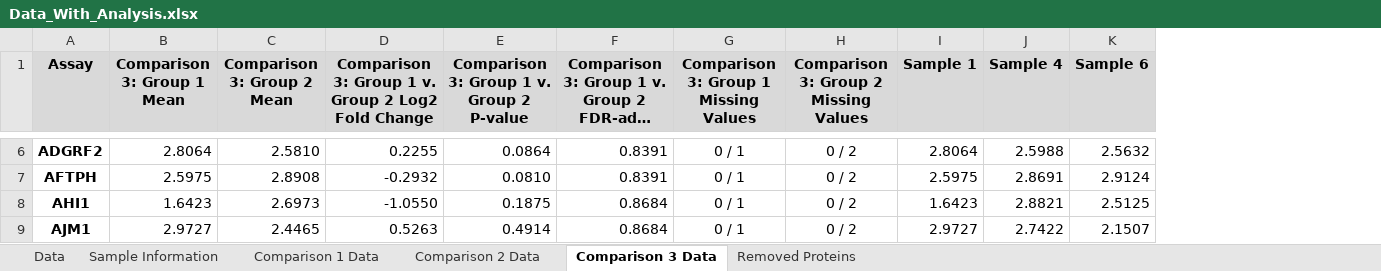
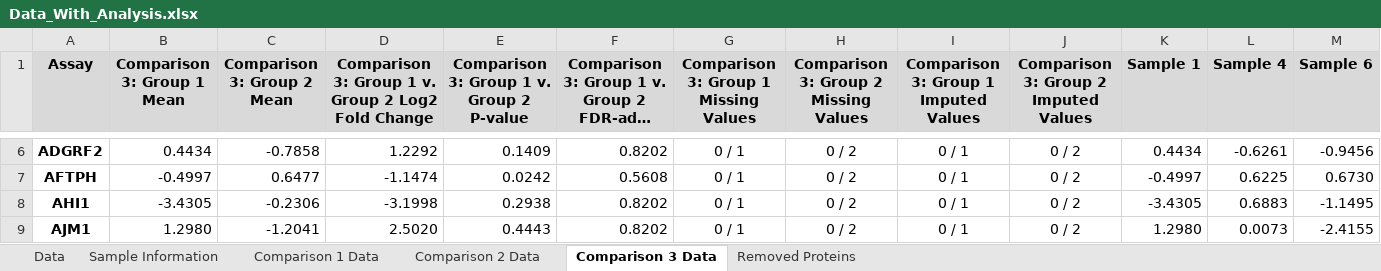
Before and after one commit to tjpel/ProteomicsAnalysisPipeline, an Excel workbook: examples/Olink_Finished_Example/delivery/data/Data_With_Analysis.xlsx, sheet Comparison 3 Data, drawn as a sheet; only a part is shown, gaps mark what is left out; long unchanged cells end in …; values as stored, in another font and other column widths than the file's, no borders; addresses are those after the commit; the diff covers the shown part only; the diff names each change by its address in the sheet, - before the commit and + after, or states it on an @@ line.

Commit message:
Added increased support for the creation and reporting of imputed values

```diff
--- a/examples/Olink_Finished_Example/delivery/data/Data_With_Analysis.xlsx (sheet Comparison 3 Data)
+++ b/examples/Olink_Finished_Example/delivery/data/Data_With_Analysis.xlsx (sheet Comparison 3 Data)
+column I, row 1: Comparison 3: Group 1 Imputed Values; rows 6-9: all 0 / 1
+column J, row 1: Comparison 3: Group 2 Imputed Values; rows 6-9: all 0 / 2
-B6 (Comparison 3: Group 1 Mean): 2.8064
+B6 (Comparison 3: Group 1 Mean): 0.4434
-C6 (Comparison 3: Group 2 Mean): 2.5810
+C6 (Comparison 3: Group 2 Mean): -0.7858
-D6: 0.2255
+D6: 1.2292
-E6: 0.0864
+E6: 0.1409
-F6: 0.8391
+F6: 0.8202
-K6 (Sample 1): 2.8064
+K6 (Sample 1): 0.4434
-L6 (Sample 4): 2.5988
+L6 (Sample 4): -0.6261
-M6 (Sample 6): 2.5632
+M6 (Sample 6): -0.9456
-B7 (Comparison 3: Group 1 Mean): 2.5975
+B7 (Comparison 3: Group 1 Mean): -0.4997
-C7 (Comparison 3: Group 2 Mean): 2.8908
+C7 (Comparison 3: Group 2 Mean): 0.6477
-D7: -0.2932
+D7: -1.1474
-E7: 0.0810
+E7: 0.0242
-F7: 0.8391
+F7: 0.5608
-K7 (Sample 1): 2.5975
+K7 (Sample 1): -0.4997
-L7 (Sample 4): 2.8691
+L7 (Sample 4): 0.6225
-M7 (Sample 6): 2.9124
+M7 (Sample 6): 0.6730
-B8 (Comparison 3: Group 1 Mean): 1.6423
+B8 (Comparison 3: Group 1 Mean): -3.4305
-C8 (Comparison 3: Group 2 Mean): 2.6973
+C8 (Comparison 3: Group 2 Mean): -0.2306
-D8: -1.0550
+D8: -3.1998
-E8: 0.1875
+E8: 0.2938
-F8:F9: 0.8684
+F8:F9: 0.8202
-K8 (Sample 1): 1.6423
+K8 (Sample 1): -3.4305
-L8 (Sample 4): 2.8821
+L8 (Sample 4): 0.6883
-M8 (Sample 6): 2.5125
+M8 (Sample 6): -1.1495
-B9 (Comparison 3: Group 1 Mean): 2.9727
+B9 (Comparison 3: Group 1 Mean): 1.2980
-C9 (Comparison 3: Group 2 Mean): 2.4465
+C9 (Comparison 3: Group 2 Mean): -1.2041
-D9: 0.5263
+D9: 2.5020
-E9: 0.4914
+E9: 0.4443
-K9 (Sample 1): 2.9727
+K9 (Sample 1): 1.2980
-L9 (Sample 4): 2.7422
+L9 (Sample 4): 0.0073
-M9 (Sample 6): 2.1507
+M9 (Sample 6): -2.4155
```
Also changed, not shown: 312 edited cells elsewhere in this sheet, sheet Comparison 2 Data, sheet Comparison 1 Data, sheet Data, examples/Olink_Finished_Example/data/raw/Fake_Example_Olink_Data.xlsx, 21 other files.
